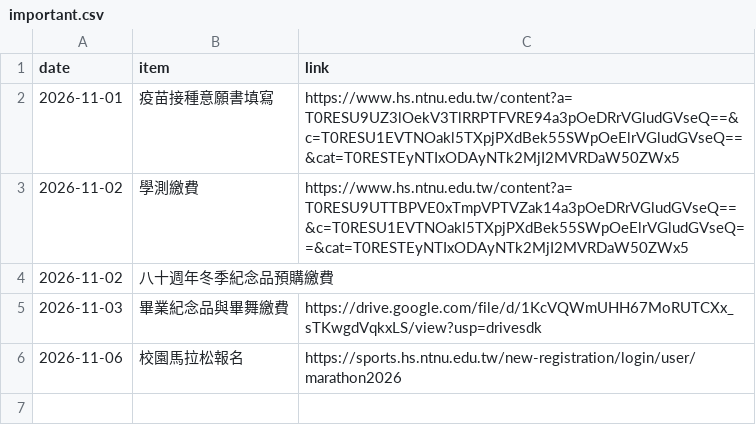
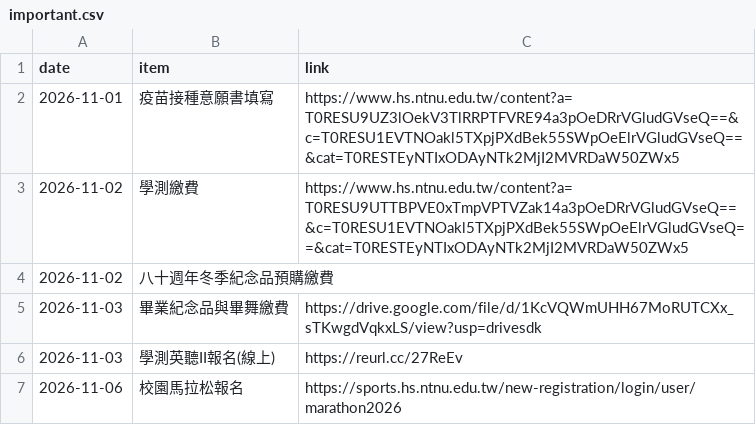
Before and after one commit to HaveLightII/hsnu-1640, a CSV file: important.csv, drawn as a sheet.

Commit message:
EH

```diff
--- a/important.csv
+++ b/important.csv
@@ -5,2 +5,3 @@ date,item,link
 2026-11-03,畢業紀念品與畢舞繳費,https://drive.google.com/file/d/1KcVQWmUHH67MoRUTCXx_sTKwgdVqkxLS/view?usp=drivesdk
+2026-11-03,學測英聽II報名(線上),https://reurl.cc/27ReEv
 2026-11-06,校園馬拉松報名,https://sports.hs.ntnu.edu.tw/new-registration/login/user/marathon2026
```
